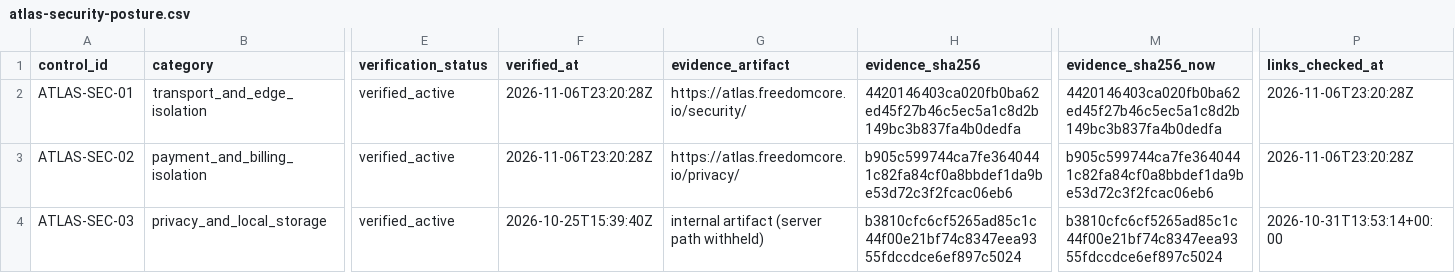
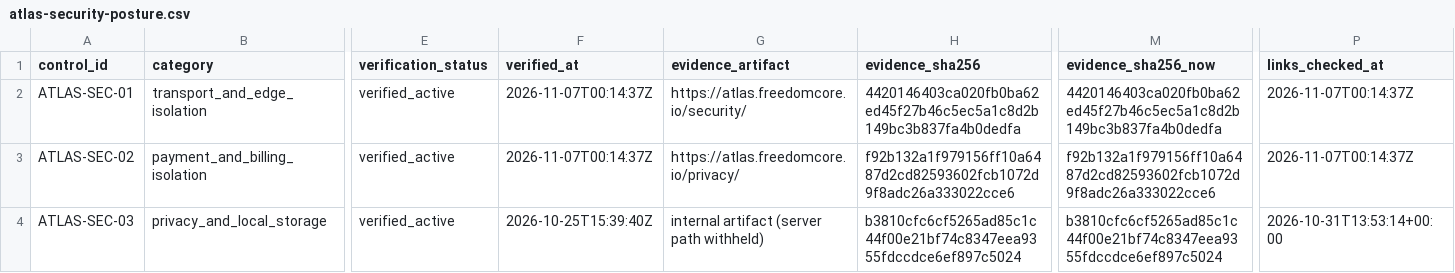
Before and after one commit to freedomcoreai-lang/freedomcore-datasets, a CSV file: atlas-security-posture/atlas-security-posture.csv, drawn as a sheet; only a part is shown, gaps mark what is left out; the diff covers the shown part only; the diff names each change by its address in the sheet, - before the commit and + after, or states it on an @@ line.

Commit message:
atlas-security-posture v3.2: re-checked controls, canonical evidence pages

```diff
--- a/atlas-security-posture/atlas-security-posture.csv
+++ b/atlas-security-posture/atlas-security-posture.csv
-F2:F3 (verified_at): 2026-11-06T23:20:28Z
+F2:F3 (verified_at): 2026-11-07T00:14:37Z
-P2:P3 (links_checked_at): 2026-11-06T23:20:28Z
+P2:P3 (links_checked_at): 2026-11-07T00:14:37Z
-H3 (evidence_sha256): b905c599744ca7fe3640441c82fa84cf0a8bbdef1da9be53d72c3f2fcac06eb6
+H3 (evidence_sha256): f92b132a1f979156ff10a6487d2cd82593602fcb1072d9f8adc26a333022cce6
-M3 (evidence_sha256_now): b905c599744ca7fe3640441c82fa84cf0a8bbdef1da9be53d72c3f2fcac06eb6
+M3 (evidence_sha256_now): f92b132a1f979156ff10a6487d2cd82593602fcb1072d9f8adc26a333022cce6
```
Also changed, not shown: 14 edited cells elsewhere in this file, 5 other files.
